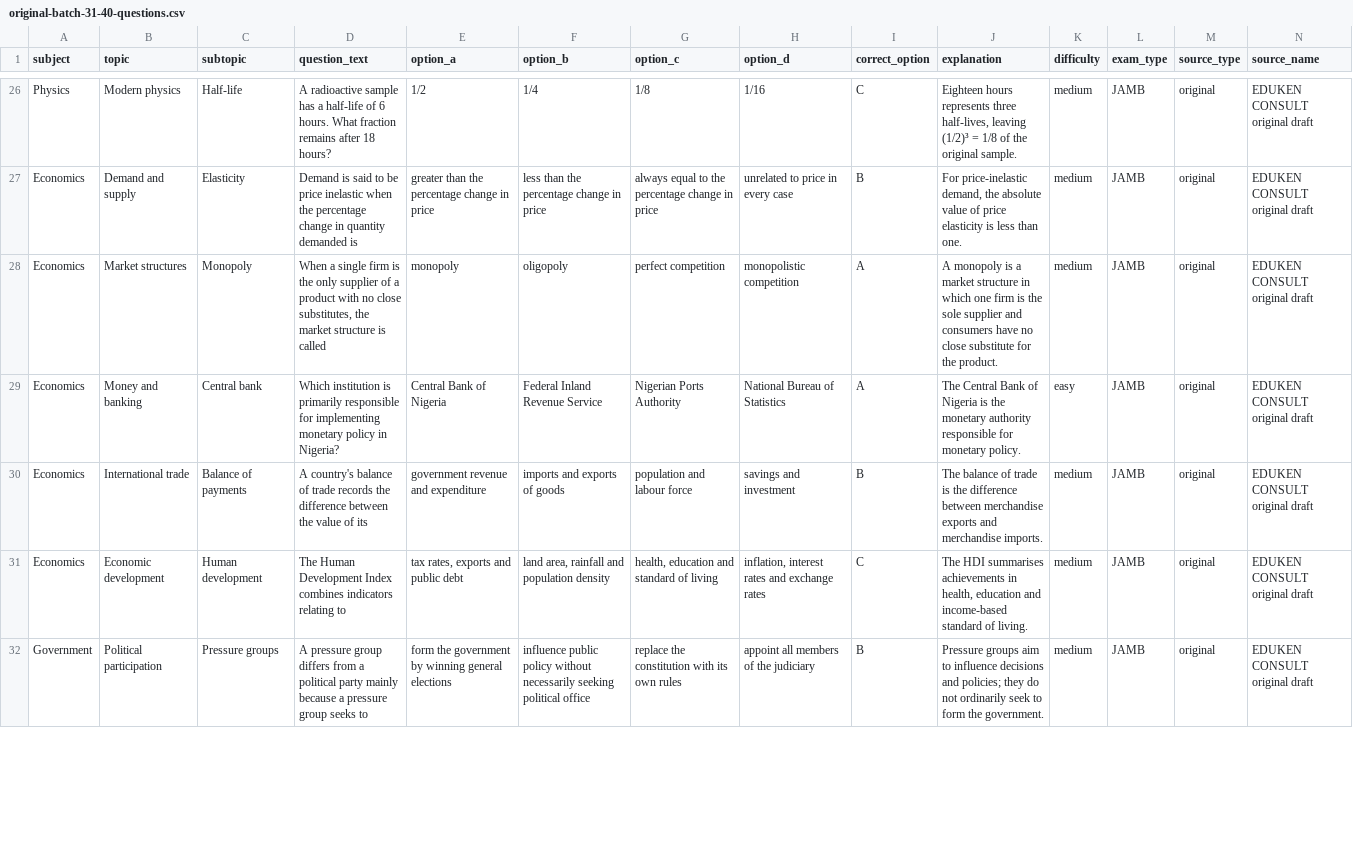
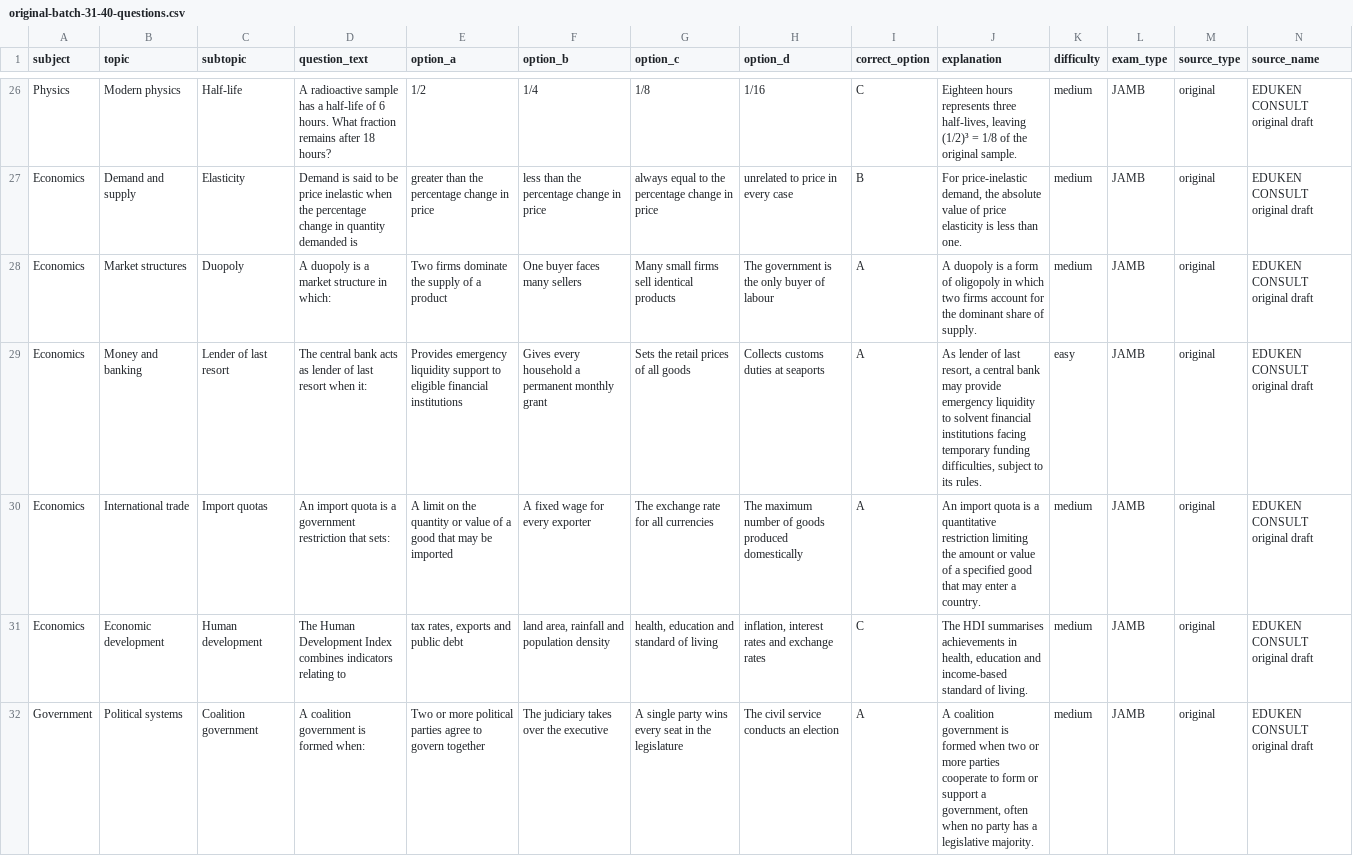
Before and after one commit to timmyjoe385-netizen/EDUKEN-CONSULT-, a CSV file: content/cbt/original-batch-31-40-questions.csv, drawn as a sheet; only a part is shown, gaps mark what is left out; the diff covers the shown part only; the diff names each change by its address in the sheet, - before the commit and + after, or states it on an @@ line.

Commit message:
Diversify market, government and literature concepts in batch 31

```diff
--- a/content/cbt/original-batch-31-40-questions.csv
+++ b/content/cbt/original-batch-31-40-questions.csv
-C28 (subtopic): Monopoly
+C28 (subtopic): Duopoly
-D28 (question_text): When a single firm is the only supplier of a product with no close substitutes, the market structure is called
+D28 (question_text): A duopoly is a market structure in which:
-E28 (option_a): monopoly
+E28 (option_a): Two firms dominate the supply of a product
-F28 (option_b): oligopoly
+F28 (option_b): One buyer faces many sellers
-G28 (option_c): perfect competition
+G28 (option_c): Many small firms sell identical products
-H28 (option_d): monopolistic competition
+H28 (option_d): The government is the only buyer of labour
-J28 (explanation): A monopoly is a market structure in which one firm is the sole supplier and consumers have no close substitute for the product.
+J28 (explanation): A duopoly is a form of oligopoly in which two firms account for the dominant share of supply.
-C29 (subtopic): Central bank
+C29 (subtopic): Lender of last resort
-D29 (question_text): Which institution is primarily responsible for implementing monetary policy in Nigeria?
+D29 (question_text): The central bank acts as lender of last resort when it:
-E29 (option_a): Central Bank of Nigeria
+E29 (option_a): Provides emergency liquidity support to eligible financial institutions
-F29 (option_b): Federal Inland Revenue Service
+F29 (option_b): Gives every household a permanent monthly grant
-G29 (option_c): Nigerian Ports Authority
+G29 (option_c): Sets the retail prices of all goods
-H29 (option_d): National Bureau of Statistics
+H29 (option_d): Collects customs duties at seaports
-J29 (explanation): The Central Bank of Nigeria is the monetary authority responsible for monetary policy.
+J29 (explanation): As lender of last resort, a central bank may provide emergency liquidity to solvent financial institutions facing temporary funding difficulties, subject to its rules.
-C30 (subtopic): Balance of payments
+C30 (subtopic): Import quotas
-D30 (question_text): A country's balance of trade records the difference between the value of its
+D30 (question_text): An import quota is a government restriction that sets:
-E30 (option_a): government revenue and expenditure
+E30 (option_a): A limit on the quantity or value of a good that may be imported
-F30 (option_b): imports and exports of goods
+F30 (option_b): A fixed wage for every exporter
-G30 (option_c): population and labour force
+G30 (option_c): The exchange rate for all currencies
-H30 (option_d): savings and investment
+H30 (option_d): The maximum number of goods produced domestically
-I30 (correct_option): B
+I30 (correct_option): A
-J30 (explanation): The balance of trade is the difference between merchandise exports and merchandise imports.
+J30 (explanation): An import quota is a quantitative restriction limiting the amount or value of a specified good that may enter a country.
-B32 (topic): Political participation
+B32 (topic): Political systems
-C32 (subtopic): Pressure groups
+C32 (subtopic): Coalition government
-D32 (question_text): A pressure group differs from a political party mainly because a pressure group seeks to
+D32 (question_text): A coalition government is formed when:
-E32 (option_a): form the government by winning general elections
+E32 (option_a): Two or more political parties agree to govern together
-F32 (option_b): influence public policy without necessarily seeking political office
+F32 (option_b): The judiciary takes over the executive
-G32 (option_c): replace the constitution with its own rules
+G32 (option_c): A single party wins every seat in the legislature
-H32 (option_d): appoint all members of the judiciary
+H32 (option_d): The civil service conducts an election
-I32 (correct_option): B
+I32 (correct_option): A
-J32 (explanation): Pressure groups aim to influence decisions and policies; they do not ordinarily seek to form the government.
+J32 (explanation): A coalition government is formed when two or more parties cooperate to form or support a government, often when no party has a legislative majority.
```
Also changed, not shown: 66 edited cells elsewhere in this file.
